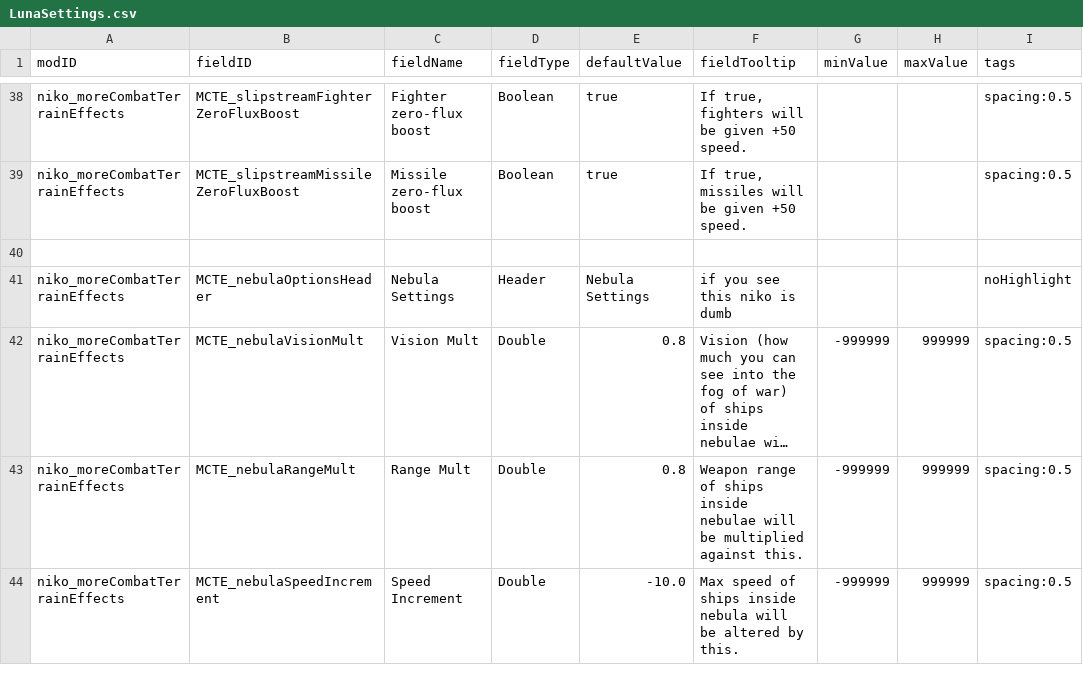
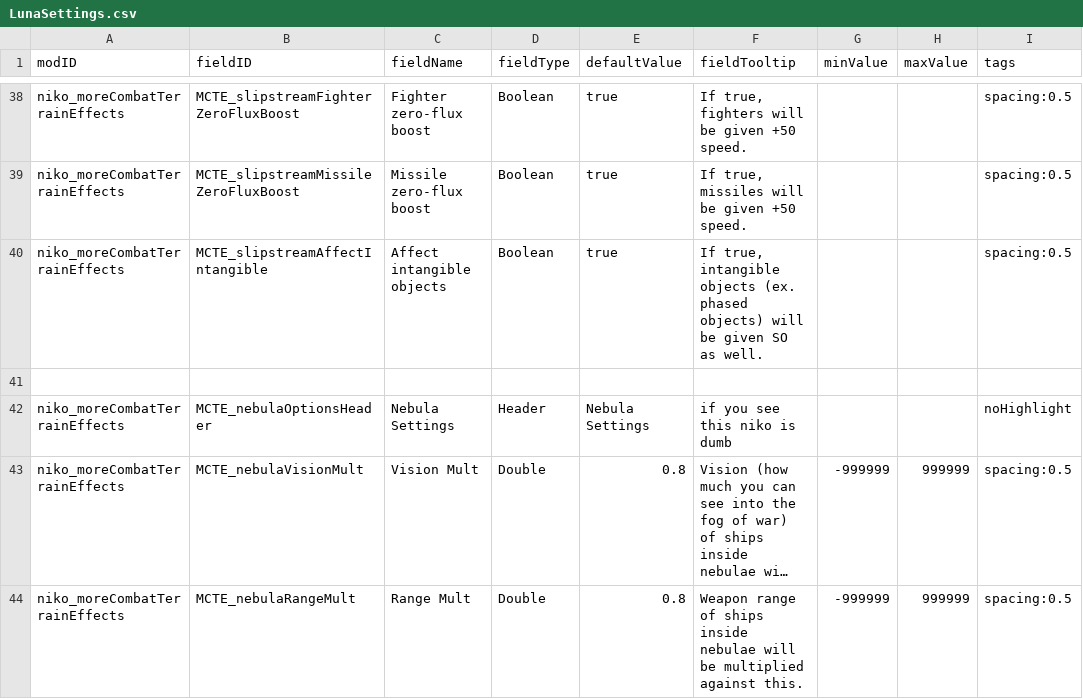
Before and after one commit to nikothedude/MoreCombatTerrainEffects, a CSV file: data/config/LunaSettings.csv, drawn as a sheet; only a part is shown, gaps mark what is left out; the shorter side is filled out with more unchanged rows; long unchanged cells end in ….

```diff
--- a/data/config/LunaSettings.csv
+++ b/data/config/LunaSettings.csv
@@ -50,2 +50,3 @@ niko_moreCombatTerrainEffects,MCTE_slipstreamFighterZeroFluxBoost,Fighter zero-f
 niko_moreCombatTerrainEffects,MCTE_slipstreamMissileZeroFluxBoost,Missile zero-flux boost,Boolean,true,"If true, missiles will be given +50 speed.",,,spacing:0.5
+niko_moreCombatTerrainEffects,MCTE_slipstreamAffectIntangible,Affect intangible objects,Boolean,true,"If true, intangible objects (ex. phased objects) will be given SO as well.",,,spacing:0.5
 ,,,,,,,,
```
Also changed, not shown: 7 other files.
